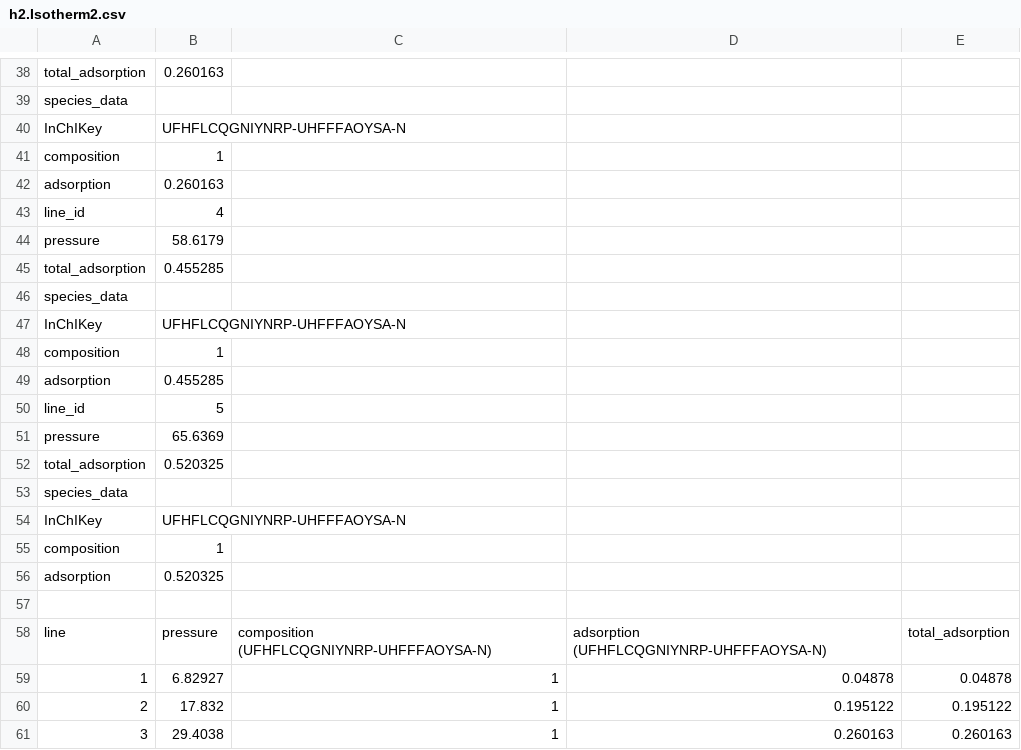
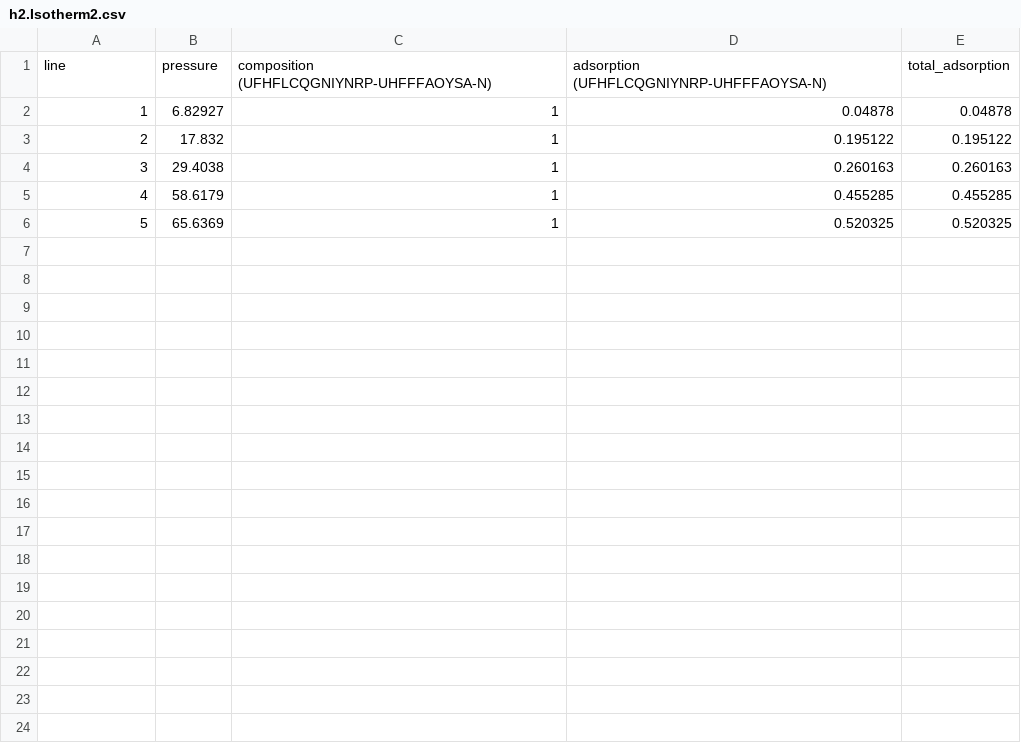
Before and after one commit to ahmadmardini/pyiast, a CSV file: h2.Isotherm2.csv, drawn as a sheet; only a part is shown, gaps mark what is left out; the shorter side is filled out with more unchanged rows; the diff covers the shown part only; the diff names each change by its address in the sheet, - before the commit and + after, or states it on an @@ line.

```diff
--- a/h2.Isotherm2.csv
+++ b/h2.Isotherm2.csv
-row 38: total_adsorption | 0.260163
-row 39: species_data
-row 40: InChIKey | UFHFLCQGNIYNRP-UHFFFAOYSA-N
-row 41: composition | 1
-row 42: adsorption | 0.260163
-row 43: line_id | 4
-row 44: pressure | 58.6179
-row 45: total_adsorption | 0.455285
-row 46: species_data
-row 47: InChIKey | UFHFLCQGNIYNRP-UHFFFAOYSA-N
-row 48: composition | 1
-row 49: adsorption | 0.455285
-row 50: line_id | 5
-row 51: pressure | 65.6369
-row 52: total_adsorption | 0.520325
-row 53: species_data
-row 54: InChIKey | UFHFLCQGNIYNRP-UHFFFAOYSA-N
-row 55: composition | 1
-row 56: adsorption | 0.520325
-row 57: (empty)
```
Also changed, not shown: 37 removed rows elsewhere in this file.
